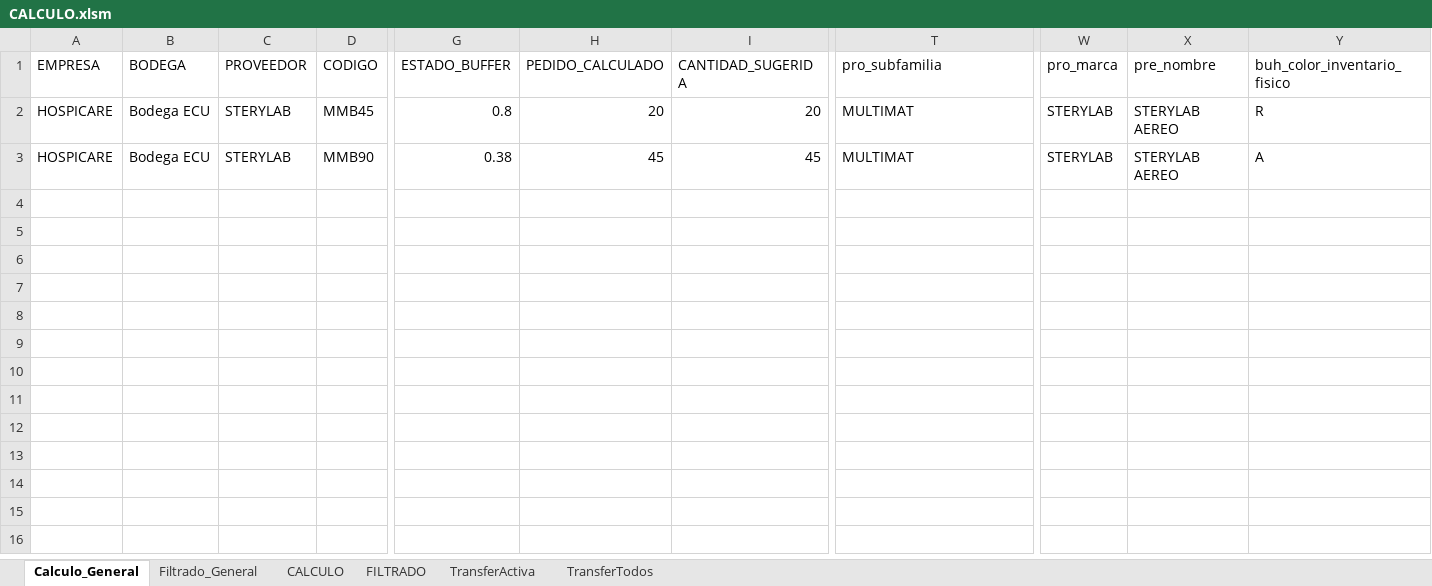
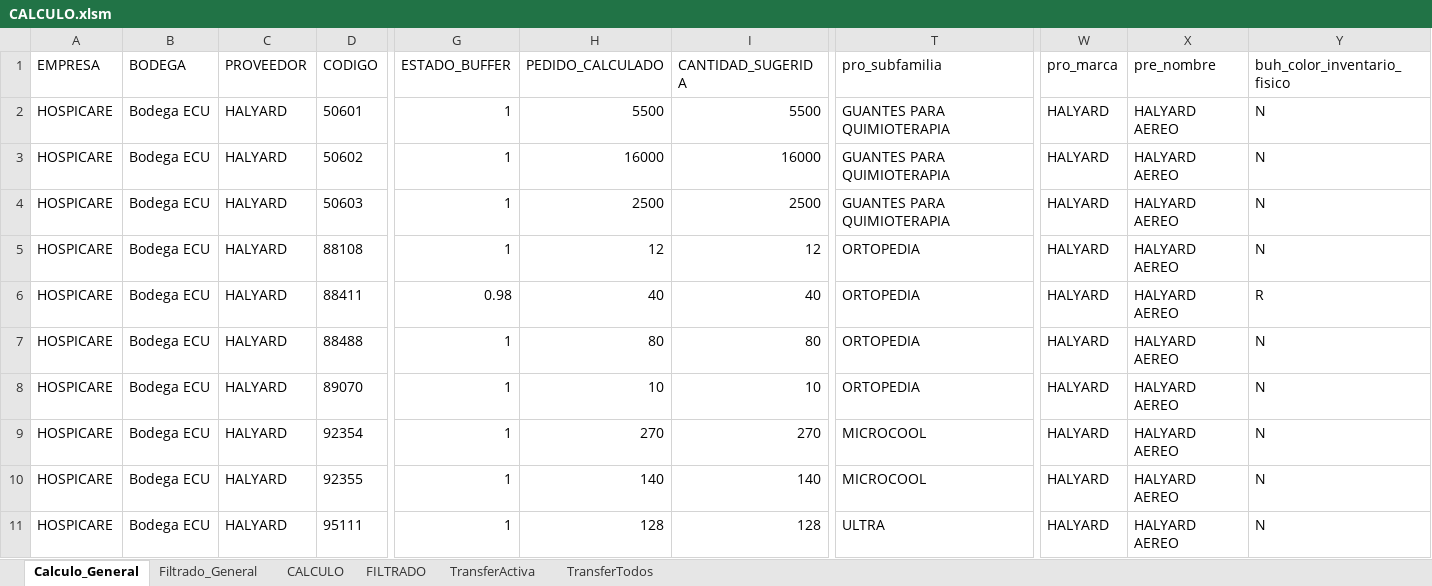
Before and after one commit to csemanate/ramcas, an Excel workbook: CONTROL DE BUFFERS/REPORTES/CALCULO.xlsm, sheet Calculo_General, drawn as a sheet; only a part is shown, gaps mark what is left out; values as stored, in another font and other column widths than the file's, no borders; table styles not drawn; addresses are those after the commit; rows hold the shown columns only; the diff names each change by its address in the sheet, - before the commit and + after, or states it on an @@ line.

```diff
--- a/CONTROL DE BUFFERS/REPORTES/CALCULO.xlsm (sheet Calculo_General)
+++ b/CONTROL DE BUFFERS/REPORTES/CALCULO.xlsm (sheet Calculo_General)
+row 2: HOSPICARE | Bodega ECU | HALYARD | 50601 | 1 | 5500 | 5500 | GUANTES PARA QUIMIOTERAPIA | HALYARD | HALYARD AEREO | N
+row 3: HOSPICARE | Bodega ECU | HALYARD | 50602 | 1 | 16000 | 16000 | GUANTES PARA QUIMIOTERAPIA | HALYARD | HALYARD AEREO | N
+row 4: HOSPICARE | Bodega ECU | HALYARD | 50603 | 1 | 2500 | 2500 | GUANTES PARA QUIMIOTERAPIA | HALYARD | HALYARD AEREO | N
+row 5: HOSPICARE | Bodega ECU | HALYARD | 88108 | 1 | 12 | 12 | ORTOPEDIA | HALYARD | HALYARD AEREO | N
-C6 (PROVEEDOR): STERYLAB
+C6 (PROVEEDOR): HALYARD
-D6 (CODIGO): MMB45
+D6 (CODIGO): 88411
-G6 (ESTADO_BUFFER): 0.8
+G6 (ESTADO_BUFFER): 0.98
-H6 (PEDIDO_CALCULADO): 20
+H6 (PEDIDO_CALCULADO): 40
-I6 (CANTIDAD_SUGERIDA): 20
+I6 (CANTIDAD_SUGERIDA): 40
-T6 (pro_subfamilia): MULTIMAT
+T6 (pro_subfamilia): ORTOPEDIA
-W6 (pro_marca): STERYLAB
+W6 (pro_marca): HALYARD
-X6 (pre_nombre): STERYLAB AEREO
+X6 (pre_nombre): HALYARD AEREO
+row 7: HOSPICARE | Bodega ECU | HALYARD | 88488 | 1 | 80 | 80 | ORTOPEDIA | HALYARD | HALYARD AEREO | N
+row 8: HOSPICARE | Bodega ECU | HALYARD | 89070 | 1 | 10 | 10 | ORTOPEDIA | HALYARD | HALYARD AEREO | N
+row 9: HOSPICARE | Bodega ECU | HALYARD | 92354 | 1 | 270 | 270 | MICROCOOL | HALYARD | HALYARD AEREO | N
+row 10: HOSPICARE | Bodega ECU | HALYARD | 92355 | 1 | 140 | 140 | MICROCOOL | HALYARD | HALYARD AEREO | N
-C11 (PROVEEDOR): STERYLAB
+C11 (PROVEEDOR): HALYARD
-D11 (CODIGO): MMB90
+D11 (CODIGO): 95111
-G11 (ESTADO_BUFFER): 0.38
+G11 (ESTADO_BUFFER): 1
-H11 (PEDIDO_CALCULADO): 45
+H11 (PEDIDO_CALCULADO): 128
-I11 (CANTIDAD_SUGERIDA): 45
+I11 (CANTIDAD_SUGERIDA): 128
-T11 (pro_subfamilia): MULTIMAT
+T11 (pro_subfamilia): ULTRA
-W11 (pro_marca): STERYLAB
+W11 (pro_marca): HALYARD
-X11 (pre_nombre): STERYLAB AEREO
+X11 (pre_nombre): HALYARD AEREO
-Y11 (buh_color_inventario_fisico): A
+Y11 (buh_color_inventario_fisico): N
```
Also changed, not shown: sheet Filtrado_General, CONTROL DE BUFFERS/REPORTES/AUX TRANSFER.xlsm, CONTROL DE BUFFERS/TRANSFERENCIAS/PATRON TRANSFERENCIAS.xlsm, 4 other files.
